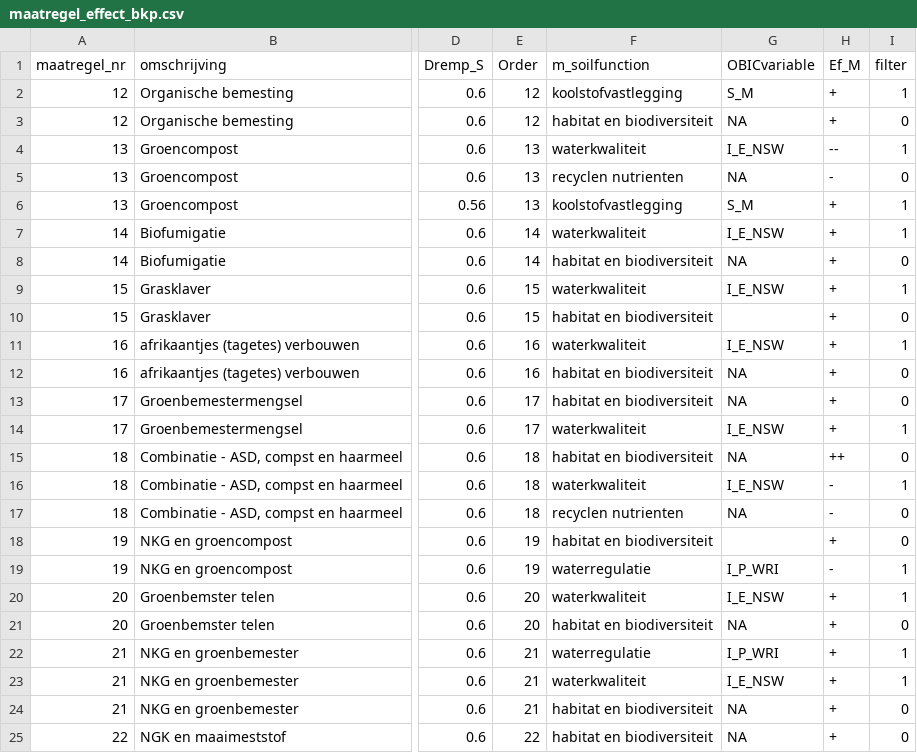
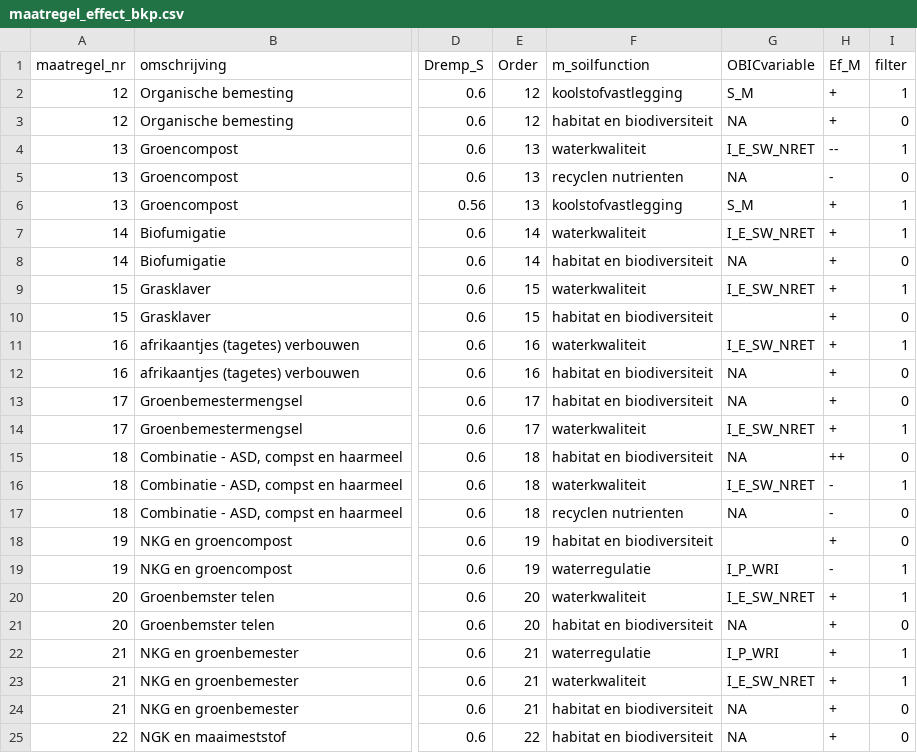
Before and after one commit to AgroCares/Open-Bodem-Index-Calculator, a CSV file: DEV/data/maatregel_effect_bkp.csv, drawn as a sheet; only a part is shown, gaps mark what is left out; the diff names each change by its address in the sheet, - before the commit and + after, or states it on an @@ line.

```diff
--- a/DEV/data/maatregel_effect_bkp.csv
+++ b/DEV/data/maatregel_effect_bkp.csv
-G4 (OBICvariable): I_E_NSW
+G4 (OBICvariable): I_E_SW_NRET
-G7 (OBICvariable): I_E_NSW
+G7 (OBICvariable): I_E_SW_NRET
-G9 (OBICvariable): I_E_NSW
+G9 (OBICvariable): I_E_SW_NRET
-G11 (OBICvariable): I_E_NSW
+G11 (OBICvariable): I_E_SW_NRET
-G14 (OBICvariable): I_E_NSW
+G14 (OBICvariable): I_E_SW_NRET
-G16 (OBICvariable): I_E_NSW
+G16 (OBICvariable): I_E_SW_NRET
-G20 (OBICvariable): I_E_NSW
+G20 (OBICvariable): I_E_SW_NRET
-G23 (OBICvariable): I_E_NSW
+G23 (OBICvariable): I_E_SW_NRET
```
Also changed, not shown: DEV/data/column_description.csv, DEV/data/parameters.csv, 16 other files.
